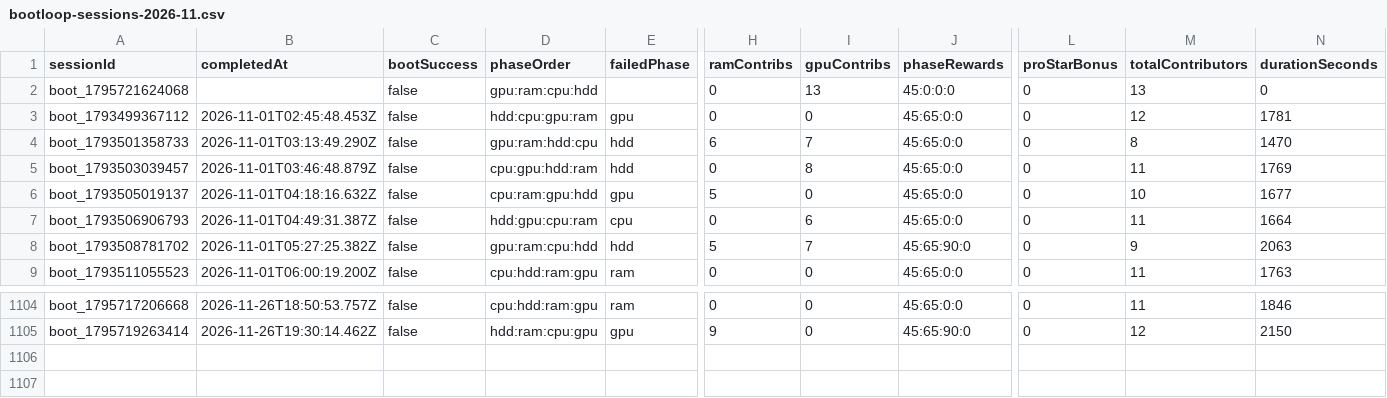
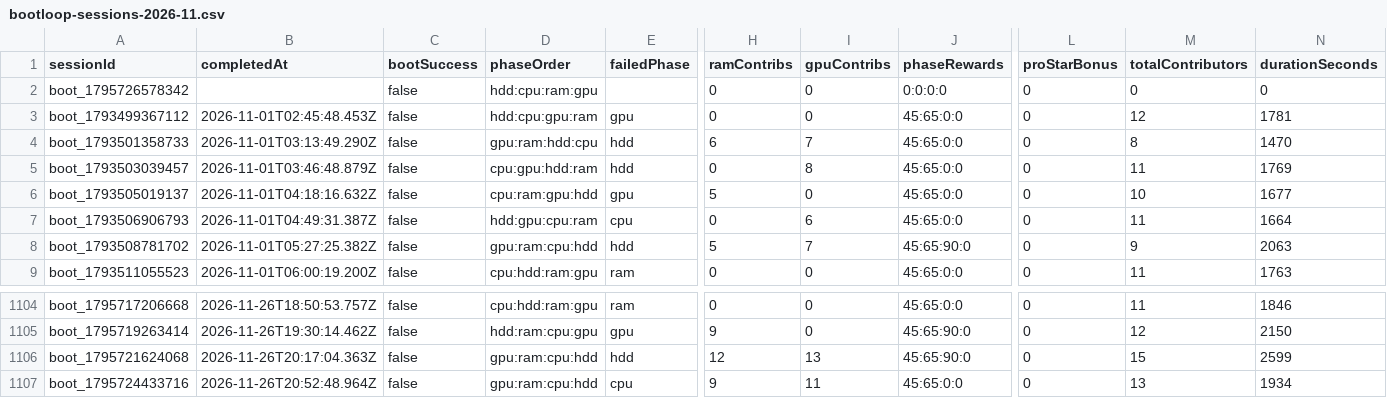
Before and after one commit to zosky/zoskyCube-archive, a CSV file: data/bootloop-sessions-2026-11.csv, drawn as a sheet; only a part is shown, gaps mark what is left out; rows hold the shown columns only; the diff names each change by its address in the sheet, - before the commit and + after, or states it on an @@ line.

```diff
--- a/data/bootloop-sessions-2026-11.csv
+++ b/data/bootloop-sessions-2026-11.csv
-A2 (sessionId): boot_1795721624068
+A2 (sessionId): boot_1795726578342
-D2 (phaseOrder): gpu:ram:cpu:hdd
+D2 (phaseOrder): hdd:cpu:ram:gpu
-I2 (gpuContribs): 13
+I2 (gpuContribs): 0
-J2 (phaseRewards): 45:0:0:0
+J2 (phaseRewards): 0:0:0:0
-M2 (totalContributors): 13
+M2 (totalContributors): 0
+row 1106: boot_1795721624068 | 2026-11-26T20:17:04.363Z | false | gpu:ram:cpu:hdd | hdd | 12 | 13 | 45:65:90:0 | 0 | 15 | 2599
+row 1107: boot_1795724433716 | 2026-11-26T20:52:48.964Z | false | gpu:ram:cpu:hdd | cpu | 9 | 11 | 45:65:0:0 | 0 | 13 | 1934
```
Also changed, not shown: data/bootloop-handouts-2026-11.csv, data/gauntlet-votes-2026-11.csv, 4 other files.
